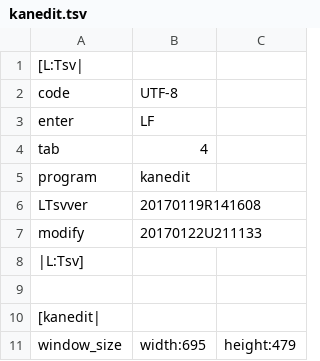
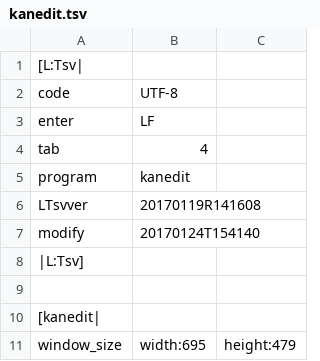
Before and after one commit to ooblog/LTsv10kanedit, a TSV file: kanedit.tsv, drawn as a sheet; only a part is shown.

```diff
--- a/kanedit.tsv
+++ b/kanedit.tsv
@@ -6,3 +6,3 @@ program	kanedit
 LTsvver	20170119R141608
-modify	20170122U211133
+modify	20170124T154140
 |L:Tsv]
```
Also changed, not shown: LTsv/LTsv_glyph.tsv, kanfont.tsv, 1 other file.
